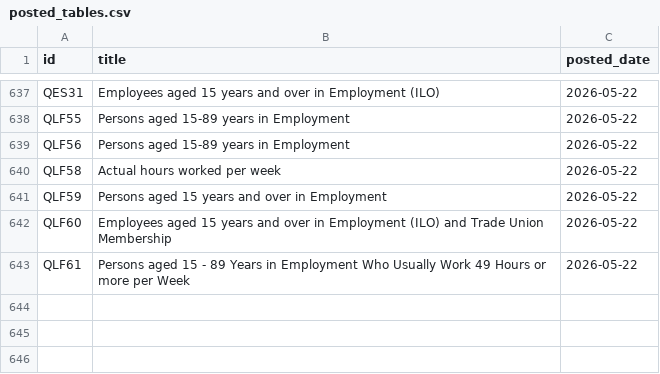
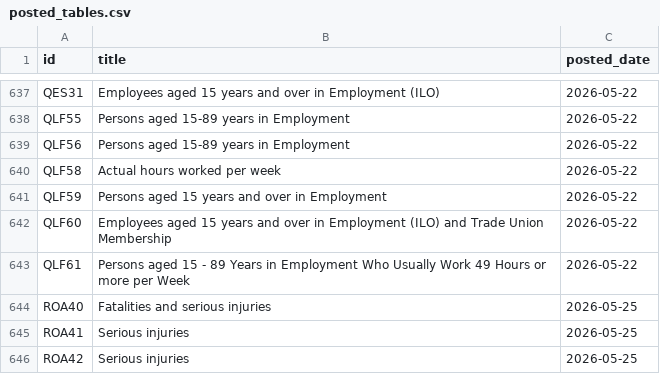
Before and after one commit to damien-dupre/csoie_bot, a CSV file: data/posted_tables.csv, drawn as a sheet; only a part is shown, gaps mark what is left out; the diff names each change by its address in the sheet, - before the commit and + after, or states it on an @@ line.

```diff
--- a/data/posted_tables.csv
+++ b/data/posted_tables.csv
+row 644: ROA40 | Fatalities and serious injuries | 2026-05-25
+row 645: ROA41 | Serious injuries | 2026-05-25
+row 646: ROA42 | Serious injuries | 2026-05-25
```
